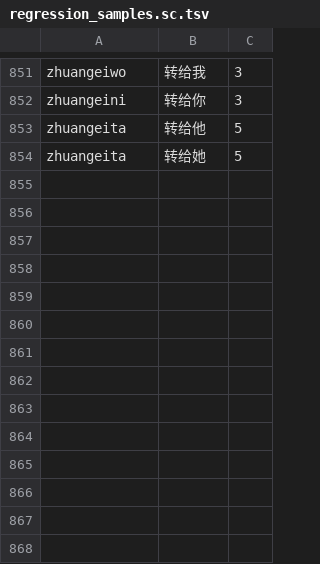
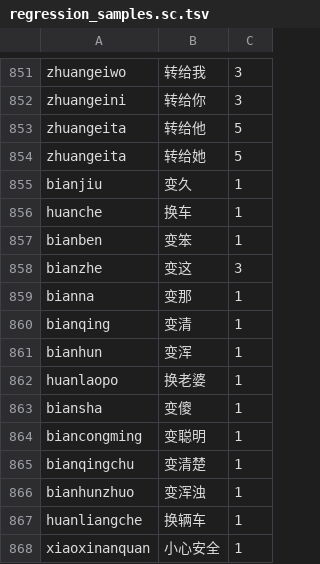
Before and after one commit to shenmin/cassotis-lexicon, a TSV file: manifests/regression_samples.sc.tsv, drawn as a sheet; only a part is shown, gaps mark what is left out.

```diff
--- a/manifests/regression_samples.sc.tsv
+++ b/manifests/regression_samples.sc.tsv
@@ -854 +854,15 @@ zhuangeita	转给他	5
 zhuangeita	转给她	5
+bianjiu	变久	1
+huanche	换车	1
+bianben	变笨	1
+bianzhe	变这	3
+bianna	变那	1
+bianqing	变清	1
+bianhun	变浑	1
+huanlaopo	换老婆	1
+biansha	变傻	1
+biancongming	变聪明	1
+bianqingchu	变清楚	1
+bianhunzhuo	变浑浊	1
+huanliangche	换辆车	1
+xiaoxinanquan	小心安全	1
```
Also changed, not shown: manifests/curated_daily_supplement_phrases.tsv, manifests/regression_samples.tc.tsv, 5 other files.
